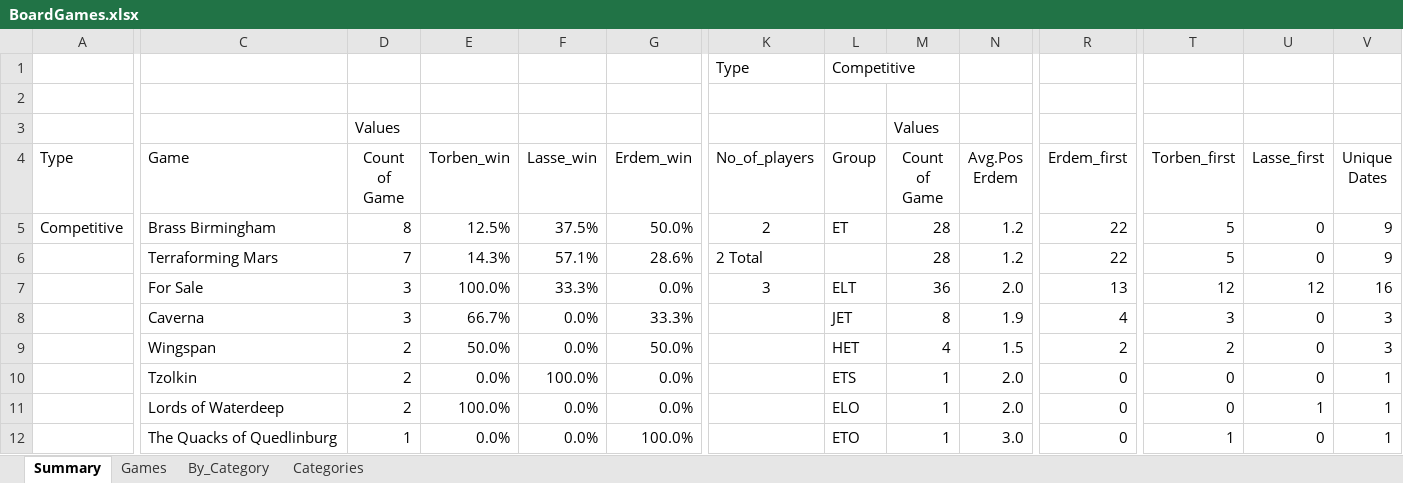
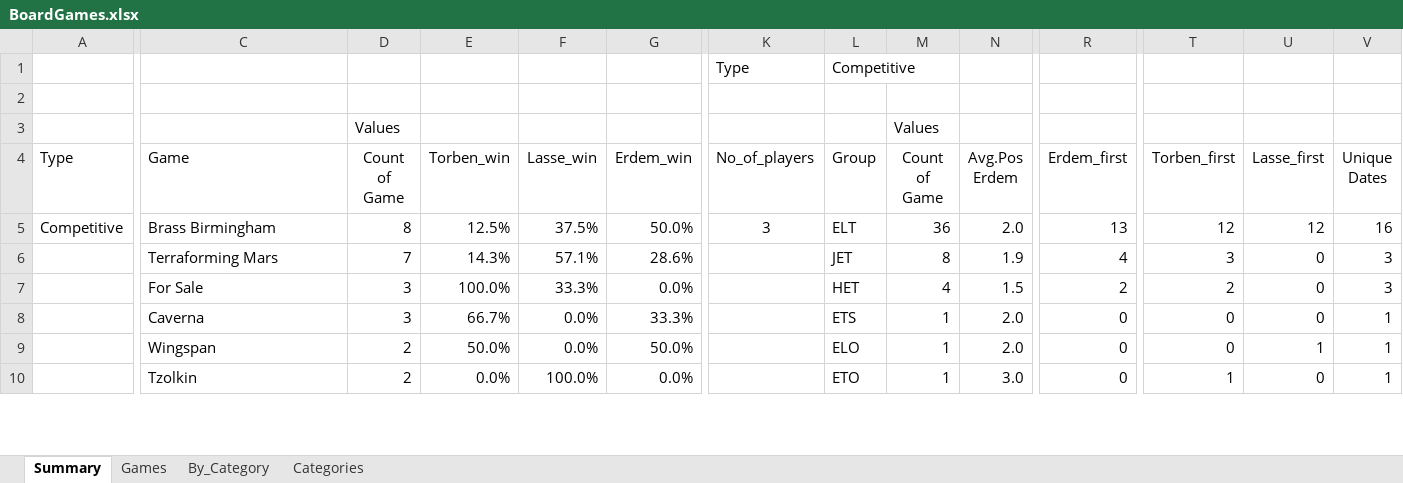
Before and after one commit to afelka/board_games_with_friends, an Excel workbook: BoardGames.xlsx, sheet Summary, drawn as a sheet; only a part is shown, gaps mark what is left out; values as stored, in another font and other column widths than the file's, no borders; conditional formats not drawn; removed rows and columns are numbered as before the commit, all else as after; rows hold the shown columns only; the diff covers the shown part only; the diff names each change by its address in the sheet, - before the commit and + after, or states it on an @@ line.

```diff
--- a/BoardGames.xlsx (sheet Summary)
+++ b/BoardGames.xlsx (sheet Summary)
-K5 (No_of_players): 2
+K5 (No_of_players): 3
-L5 (Group): ET
+L5 (Group): ELT
-M5 (Count of Game): 28
+M5 (Count of Game): 36
-N5 (Avg.Pos Erdem): 1.2
+N5 (Avg.Pos Erdem): 2.0
-R5 (Erdem_first): 22
+R5 (Erdem_first): 13
-T5 (Torben_first): 5
+T5 (Torben_first): 12
-U5 (Lasse_first): 0
+U5 (Lasse_first): 12
-V5 (Unique Dates): 9
+V5 (Unique Dates): 16
-row 6:  | Terraforming Mars | 7 | 14.3% | 57.1% | 28.6% | 2 Total |  | 28 | 1.2 | 22 | 5 | 0 | 9
-row 7:  | For Sale | 3 | 100.0% | 33.3% | 0.0% | 3 | ELT | 36 | 2.0 | 13 | 12 | 12 | 16
-C6 (Game): Caverna
+C6 (Game): Terraforming Mars
-D6 (Count of Game): 3
+D6 (Count of Game): 7
-E6 (Torben_win): 66.7%
+E6 (Torben_win): 14.3%
-F6 (Lasse_win): 0.0%
+F6 (Lasse_win): 57.1%
-G6 (Erdem_win): 33.3%
+G6 (Erdem_win): 28.6%
-C7 (Game): Wingspan
+C7 (Game): For Sale
-D7:D8 (Count of Game): 2
+D7:D8 (Count of Game): 3
-E7 (Torben_win): 50.0%
+E7 (Torben_win): 100.0%
-F7 (Lasse_win): 0.0%
+F7 (Lasse_win): 33.3%
-G7 (Erdem_win): 50.0%
+G7 (Erdem_win): 0.0%
-C8 (Game): Tzolkin
+C8 (Game): Caverna
-E8 (Torben_win): 0.0%
+E8 (Torben_win): 66.7%
-F8 (Lasse_win): 100.0%
+F8 (Lasse_win): 0.0%
-G8 (Erdem_win): 0.0%
+G8 (Erdem_win): 33.3%
-C9 (Game): Lords of Waterdeep
+C9 (Game): Wingspan
-E9 (Torben_win): 100.0%
+E9 (Torben_win): 50.0%
-G9 (Erdem_win): 0.0%
+G9 (Erdem_win): 50.0%
-C10 (Game): The Quacks of Quedlinburg
+C10 (Game): Tzolkin
-D10 (Count of Game): 1
+D10 (Count of Game): 2
-F10 (Lasse_win): 0.0%
+F10 (Lasse_win): 100.0%
-G10 (Erdem_win): 100.0%
+G10 (Erdem_win): 0.0%
```
Also changed, not shown: 12 added rows, 2 removed rows and 59 edited cells elsewhere in this sheet, sheet Games, sheet Categories, formulas that keep their value, 1 other file.
